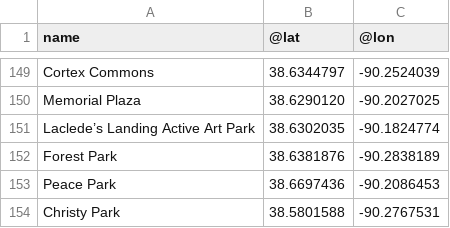
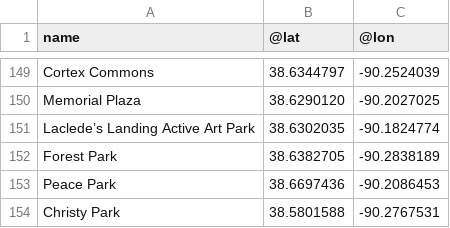
Before and after one commit to data-engineering-workshop/overpass, a CSV file: data.csv, drawn as a sheet; only a part is shown, gaps mark what is left out.

```diff
--- a/data.csv
+++ b/data.csv
@@ -151,3 +151,3 @@ Memorial Plaza,38.6290120,-90.2027025
 Laclede’s Landing Active Art Park,38.6302035,-90.1824774
-Forest Park,38.6381876,-90.2838189
+Forest Park,38.6382705,-90.2838189
 Peace Park,38.6697436,-90.2086453
```
